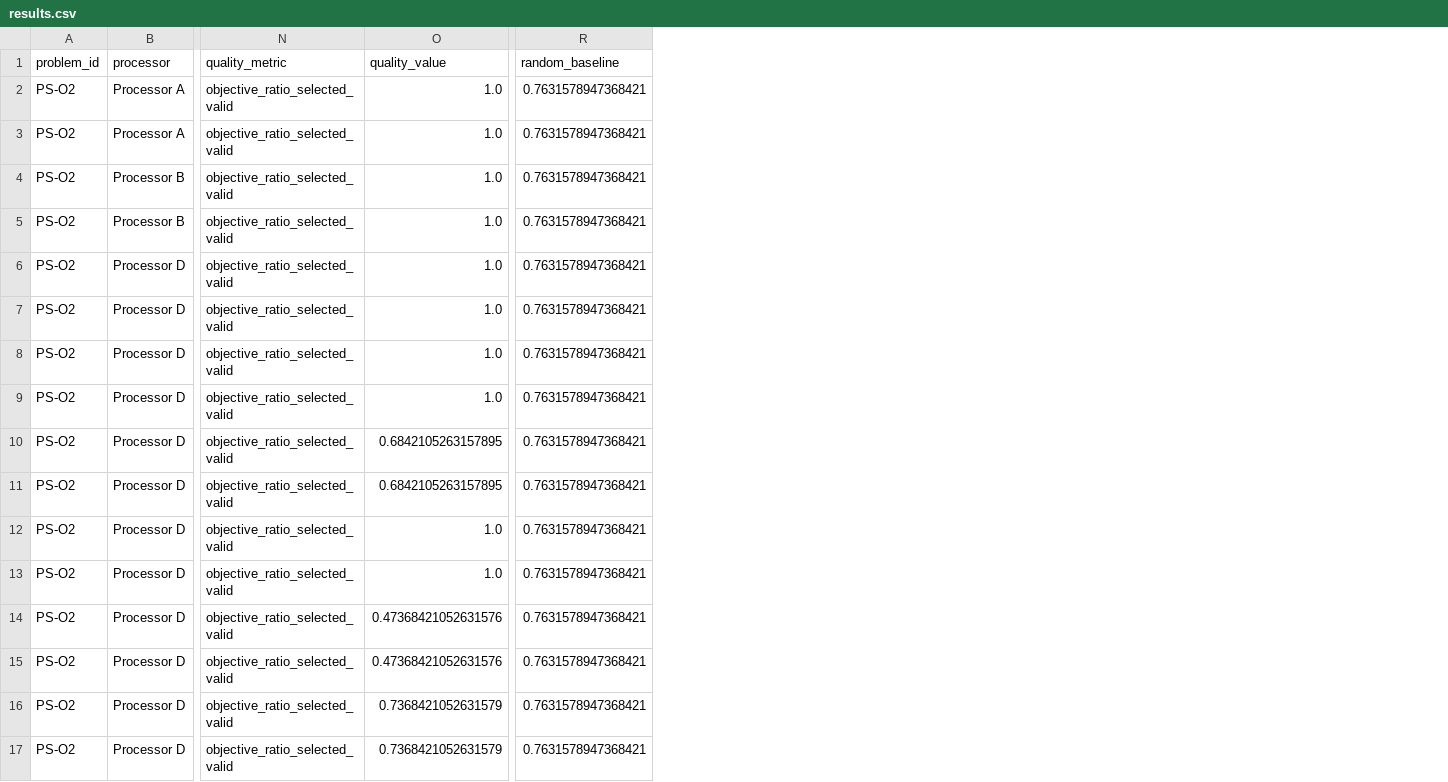
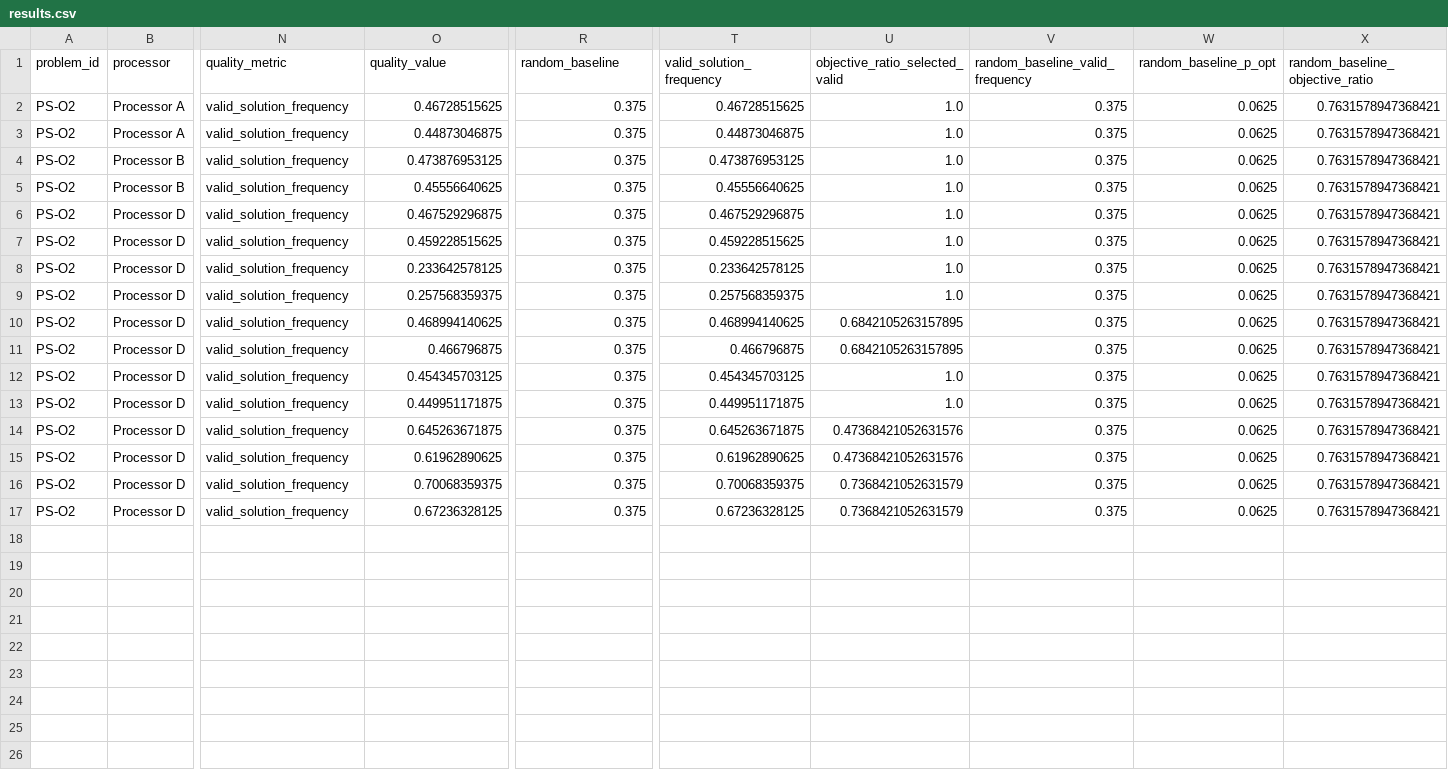
Before and after one commit to Ashwath-Raj/Silver-Qx-Finance, a CSV file: results/tables/results.csv, drawn as a sheet; only a part is shown, gaps mark what is left out; the diff names each change by its address in the sheet, - before the commit and + after, or states it on an @@ line.

```diff
--- a/results/tables/results.csv
+++ b/results/tables/results.csv
+column T (valid_solution_frequency), rows 2-17: 0.46728515625 | 0.44873046875 | 0.473876953125 | 0.45556640625 | 0.467529296875 | 0.459228515625 | 0.233642578125 | 0.257568359375 | 0.468994140625 | 0.466796875 | 0.454345703125 | 0.449951171875 | 0.645263671875 | 0.61962890625 | 0.70068359375 | 0.67236328125
+column U (objective_ratio_selected_valid), rows 2-17: 1.0 | 1.0 | 1.0 | 1.0 | 1.0 | 1.0 | 1.0 | 1.0 | 0.6842105263157895 | 0.6842105263157895 | 1.0 | 1.0 | 0.47368421052631576 | 0.47368421052631576 | 0.7368421052631579 | 0.7368421052631579
+column V (random_baseline_valid_frequency), rows 2-17: all 0.375
+column W (random_baseline_p_opt), rows 2-17: all 0.0625
+column X (random_baseline_objective_ratio), rows 2-17: all 0.7631578947368421
-N2:N17 (quality_metric): objective_ratio_selected_valid
+N2:N17 (quality_metric): valid_solution_frequency
-O2 (quality_value): 1.0
+O2 (quality_value): 0.46728515625
-R2:R17 (random_baseline): 0.7631578947368421
+R2:R17 (random_baseline): 0.375
-O3 (quality_value): 1.0
+O3 (quality_value): 0.44873046875
-O4 (quality_value): 1.0
+O4 (quality_value): 0.473876953125
-O5 (quality_value): 1.0
+O5 (quality_value): 0.45556640625
-O6 (quality_value): 1.0
+O6 (quality_value): 0.467529296875
-O7 (quality_value): 1.0
+O7 (quality_value): 0.459228515625
-O8 (quality_value): 1.0
+O8 (quality_value): 0.233642578125
-O9 (quality_value): 1.0
+O9 (quality_value): 0.257568359375
-O10 (quality_value): 0.6842105263157895
+O10 (quality_value): 0.468994140625
-O11 (quality_value): 0.6842105263157895
+O11 (quality_value): 0.466796875
-O12 (quality_value): 1.0
+O12 (quality_value): 0.454345703125
-O13 (quality_value): 1.0
+O13 (quality_value): 0.449951171875
-O14 (quality_value): 0.47368421052631576
+O14 (quality_value): 0.645263671875
-O15 (quality_value): 0.47368421052631576
+O15 (quality_value): 0.61962890625
-O16 (quality_value): 0.7368421052631579
+O16 (quality_value): 0.70068359375
-O17 (quality_value): 0.7368421052631579
+O17 (quality_value): 0.67236328125
```
Also changed, not shown: results/tables/processor_conditions.csv, 13 other files.
